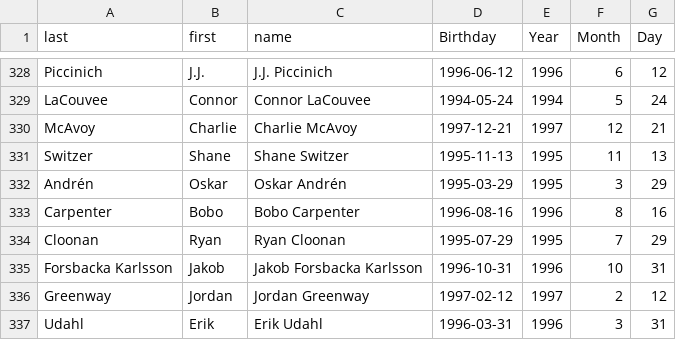
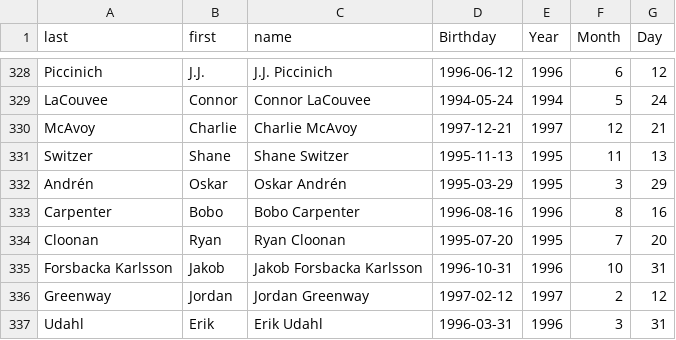
Before and after one commit to redsoxfan2194/buhockeystats, a CSV file: buhockeystatssite/recordbookdata/birthdays.csv, drawn as a sheet; only a part is shown, gaps mark what is left out.

Commit message:
Update birthdays.csv

```diff
--- a/buhockeystatssite/recordbookdata/birthdays.csv
+++ b/buhockeystatssite/recordbookdata/birthdays.csv
@@ -333,3 +333,3 @@ Andrén,Oskar,Oskar Andrén,1995-03-29,1995,3,29
 Carpenter,Bobo,Bobo Carpenter,1996-08-16,1996,8,16
-Cloonan,Ryan,Ryan Cloonan,1995-07-29,1995,7,29
+Cloonan,Ryan,Ryan Cloonan,1995-07-20,1995,7,20
 Forsbacka Karlsson,Jakob,Jakob Forsbacka Karlsson,1996-10-31,1996,10,31
```
